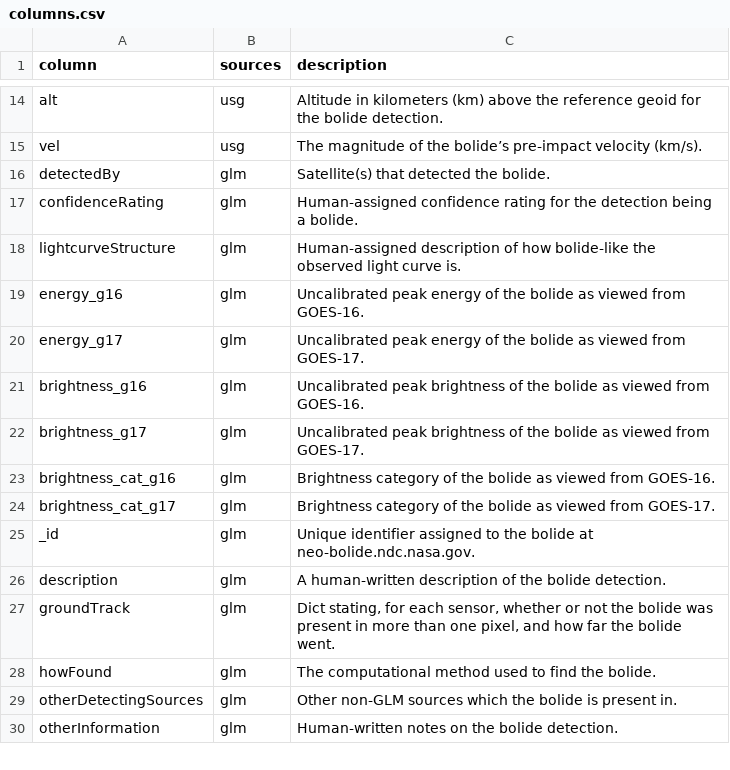
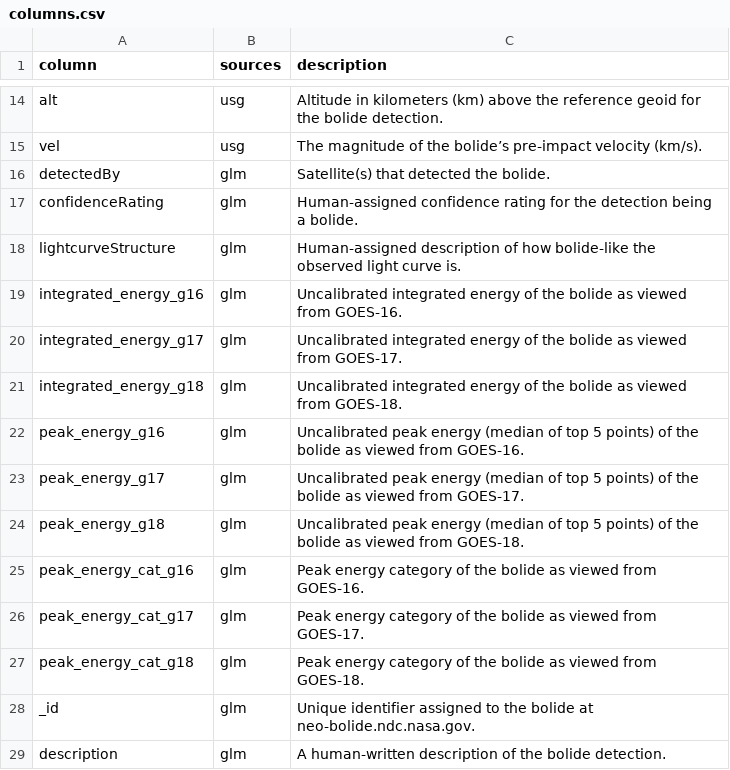
Before and after one commit to SETI/bolides, a CSV file: bolides/metadata/columns.csv, drawn as a sheet; only a part is shown, gaps mark what is left out; the shorter side is filled out with more unchanged rows.

Commit message:
rename columns

```diff
--- a/bolides/metadata/columns.csv
+++ b/bolides/metadata/columns.csv
@@ -18,8 +18,11 @@ confidenceRating,glm,Human-assigned confidence rating for the detection being a
 lightcurveStructure,glm,Human-assigned description of how bolide-like the observed light curve is.
-energy_g16,glm,Uncalibrated peak energy of the bolide as viewed from GOES-16.
-energy_g17,glm,Uncalibrated peak energy of the bolide as viewed from GOES-17.
-brightness_g16,glm,Uncalibrated peak brightness of the bolide as viewed from GOES-16.
-brightness_g17,glm,Uncalibrated peak brightness of the bolide as viewed from GOES-17.
-brightness_cat_g16,glm,Brightness category of the bolide as viewed from GOES-16.
-brightness_cat_g17,glm,Brightness category of the bolide as viewed from GOES-17.
+integrated_energy_g16,glm,Uncalibrated integrated energy of the bolide as viewed from GOES-16.
+integrated_energy_g17,glm,Uncalibrated integrated energy of the bolide as viewed from GOES-17.
+integrated_energy_g18,glm,Uncalibrated integrated energy of the bolide as viewed from GOES-18.
+peak_energy_g16,glm,Uncalibrated peak energy (median of top 5 points) of the bolide as viewed from GOES-16.
+peak_energy_g17,glm,Uncalibrated peak energy (median of top 5 points) of the bolide as viewed from GOES-17.
+peak_energy_g18,glm,Uncalibrated peak energy (median of top 5 points) of the bolide as viewed from GOES-18.
+peak_energy_cat_g16,glm,Peak energy category of the bolide as viewed from GOES-16.
+peak_energy_cat_g17,glm,Peak energy category of the bolide as viewed from GOES-17.
+peak_energy_cat_g18,glm,Peak energy category of the bolide as viewed from GOES-18.
 _id,glm,Unique identifier assigned to the bolide at neo-bolide.ndc.nasa.gov.
```
Also changed, not shown: 2 other files.
